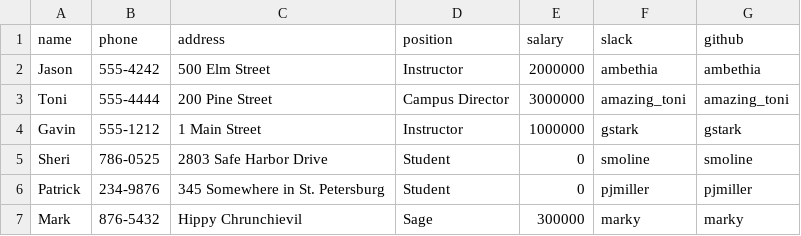
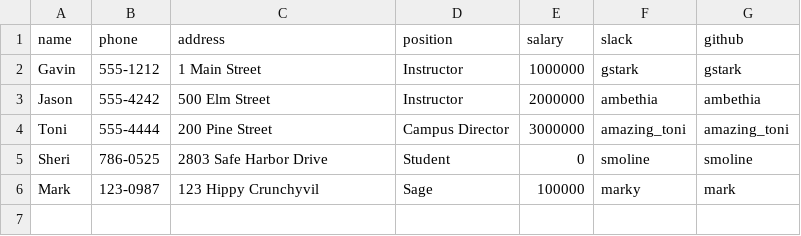
Before and after one commit to smoline/employee-database-with-csv-and-enumerable, a CSV file: employees.csv, drawn as a sheet.

```diff
--- a/employees.csv
+++ b/employees.csv
@@ -1,7 +1,6 @@
 name,phone,address,position,salary,slack,github
+Gavin,555-1212,1 Main Street,Instructor,1000000,gstark,gstark
 Jason,555-4242,500 Elm Street,Instructor,2000000,ambethia,ambethia
 Toni,555-4444,200 Pine Street,Campus Director,3000000,amazing_toni,amazing_toni
-Gavin,555-1212,1 Main Street,Instructor,1000000,gstark,gstark
 Sheri,786-0525,2803 Safe Harbor Drive,Student,0,smoline,smoline
-Patrick,234-9876,345 Somewhere in St. Petersburg,Student,0,pjmiller,pjmiller
-Mark,876-5432,Hippy Chrunchievil,Sage,300000,marky,marky
+Mark,123-0987,123 Hippy Crunchyvil,Sage,100000,marky,mark
```
Also changed, not shown: 2 other files.
